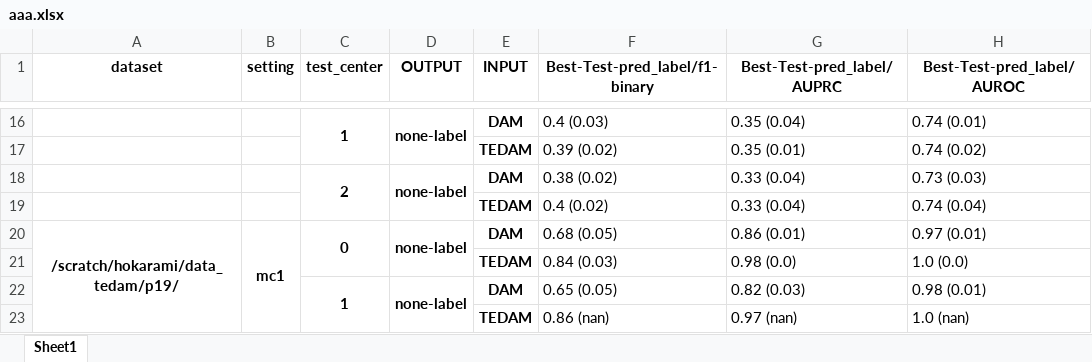
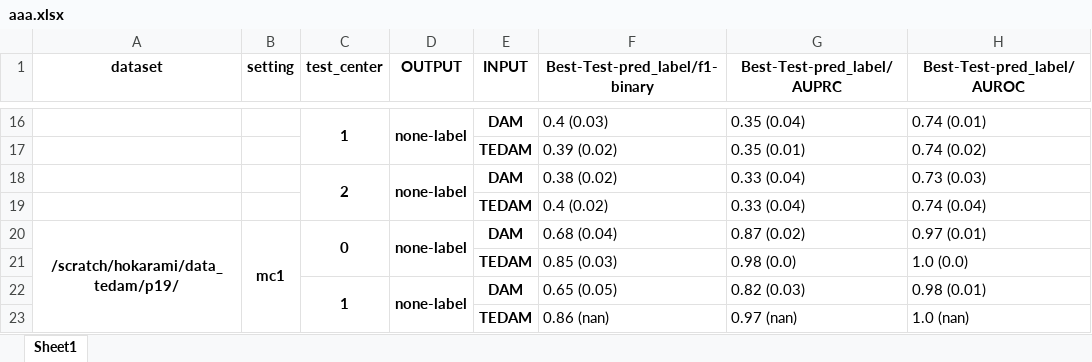
Before and after one commit to hojjatkarami/tedam2, an Excel workbook: aaa.xlsx, sheet Sheet1, drawn as a sheet; only a part is shown, gaps mark what is left out; values as stored, in another font and other column widths than the file's, no borders; the diff names each change by its address in the sheet, - before the commit and + after, or states it on an @@ line.

```diff
--- a/aaa.xlsx (sheet Sheet1)
+++ b/aaa.xlsx (sheet Sheet1)
-F20 (Best-Test-pred_label/f1-binary): 0.68 (0.05)
+F20 (Best-Test-pred_label/f1-binary): 0.68 (0.04)
-G20 (Best-Test-pred_label/AUPRC): 0.86 (0.01)
+G20 (Best-Test-pred_label/AUPRC): 0.87 (0.02)
-F21 (Best-Test-pred_label/f1-binary): 0.84 (0.03)
+F21 (Best-Test-pred_label/f1-binary): 0.85 (0.03)
```
Also changed, not shown: 2 other files.
